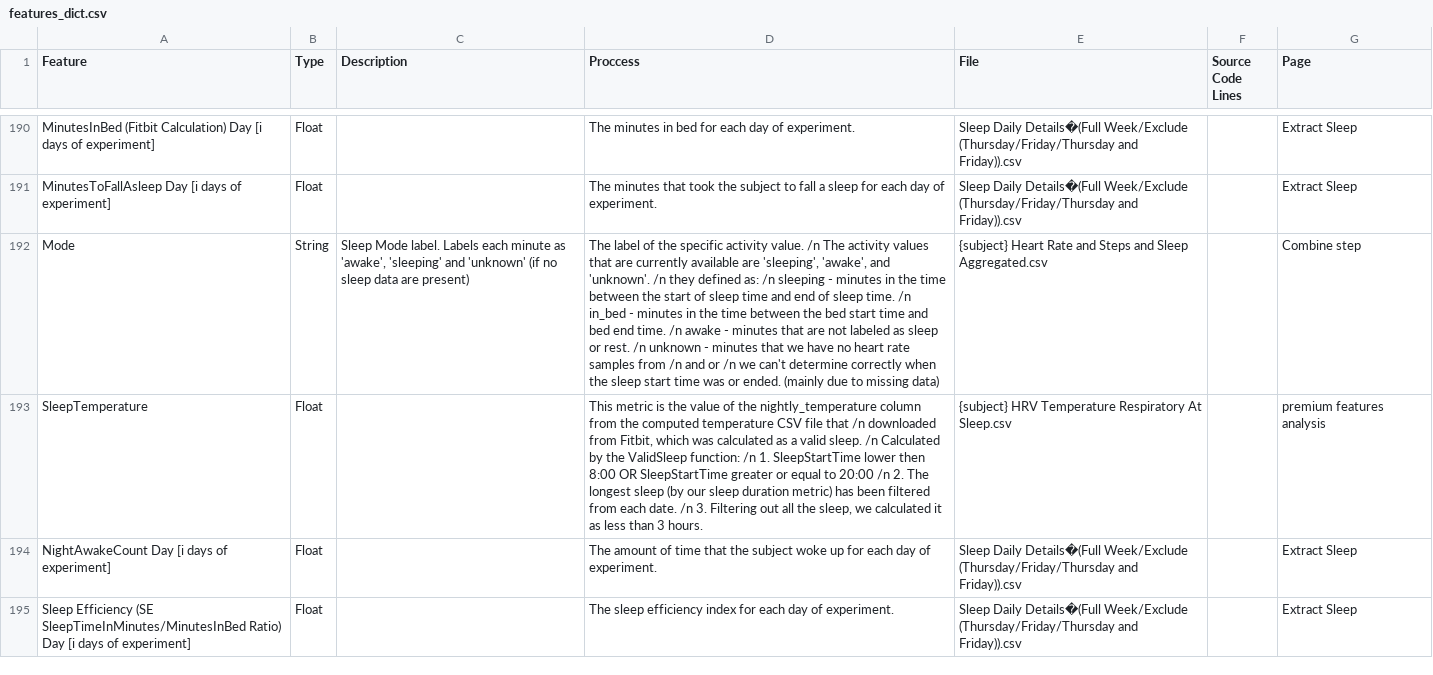
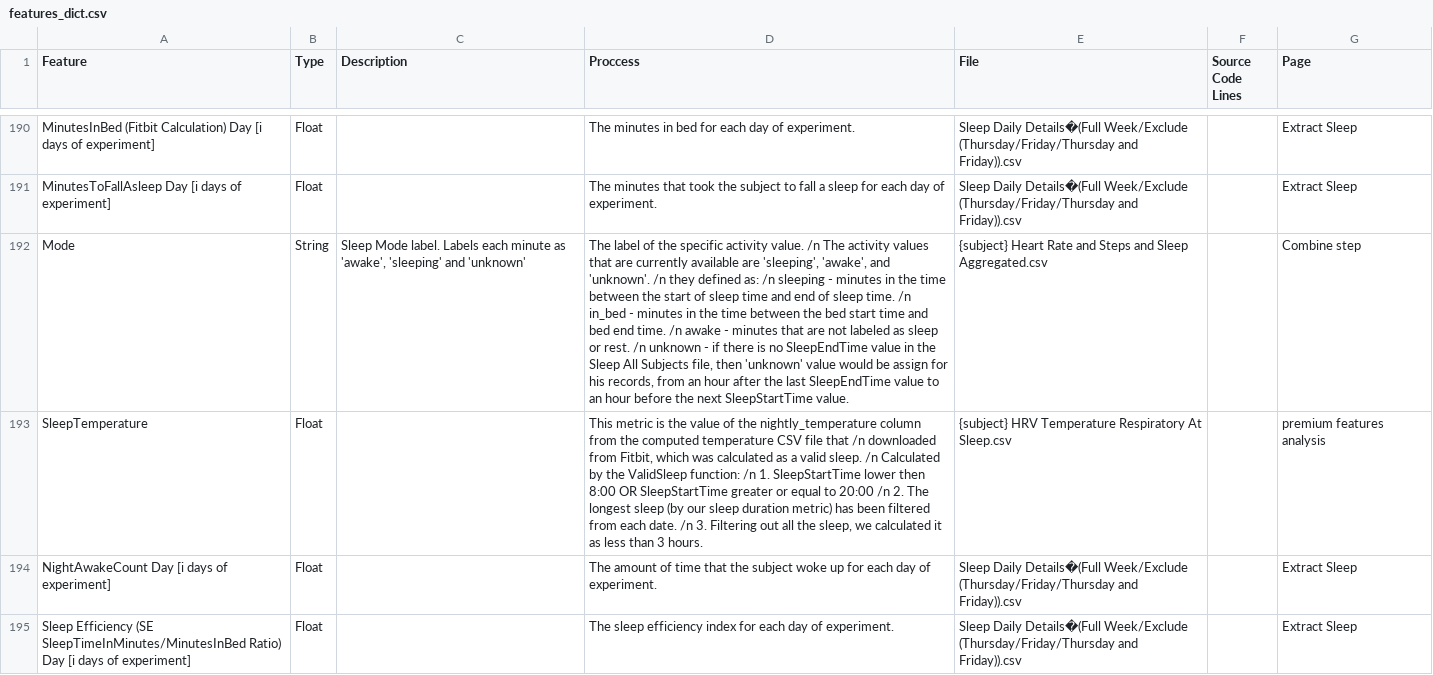
Before and after one commit to edenede2/FITBITutorial, a CSV file: pages/assets/features_dict.csv, drawn as a sheet; only a part is shown, gaps mark what is left out; the diff covers the shown part only; the diff names each change by its address in the sheet, - before the commit and + after, or states it on an @@ line.

```diff
--- a/pages/assets/features_dict.csv
+++ b/pages/assets/features_dict.csv
-C192 (Description): …and 'unknown' (if no sleep data are present)
+C192 (Description): …and 'unknown'
-D192 (Proccess): …unknown - minutes that we have no heart rate samples from /n and or /n we can't determine correctly when the sleep start time was or ended. (mainly due to missing data)
+D192 (Proccess): …unknown - if there is no SleepEndTime value in the Sleep All Subjects file, then 'unknown' value would be assign for his records, from an hour after the last SleepEndTime value to an hour before the next SleepStartTime value.
```
Also changed, not shown: 1 edited cell elsewhere in this file, 2 other files.
